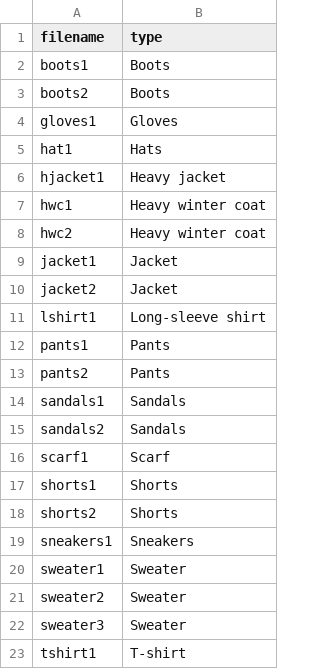
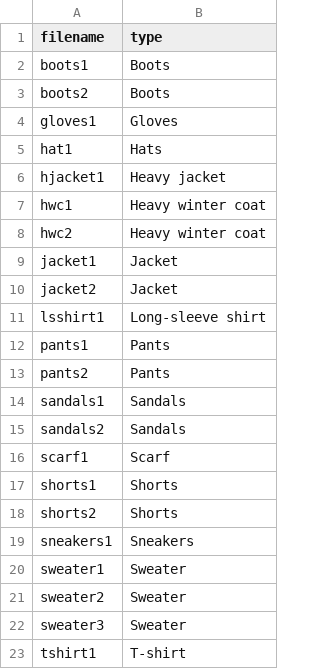
Before and after one commit to yiying909/final_project, a CSV file: clothes.csv, drawn as a sheet.

Commit message:
csv

```diff
--- a/clothes.csv
+++ b/clothes.csv
@@ -10,3 +10,3 @@ jacket1,Jacket
 jacket2,Jacket
-lshirt1,Long-sleeve shirt
+lsshirt1,Long-sleeve shirt
 pants1,Pants
```
